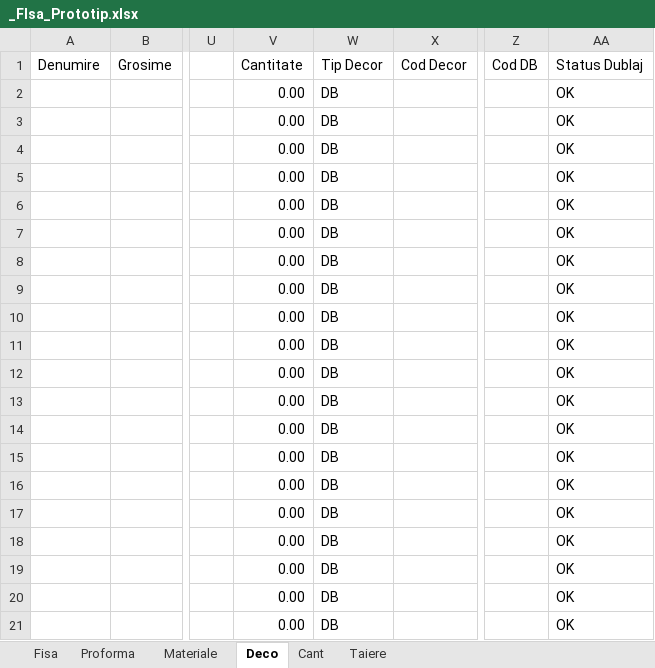
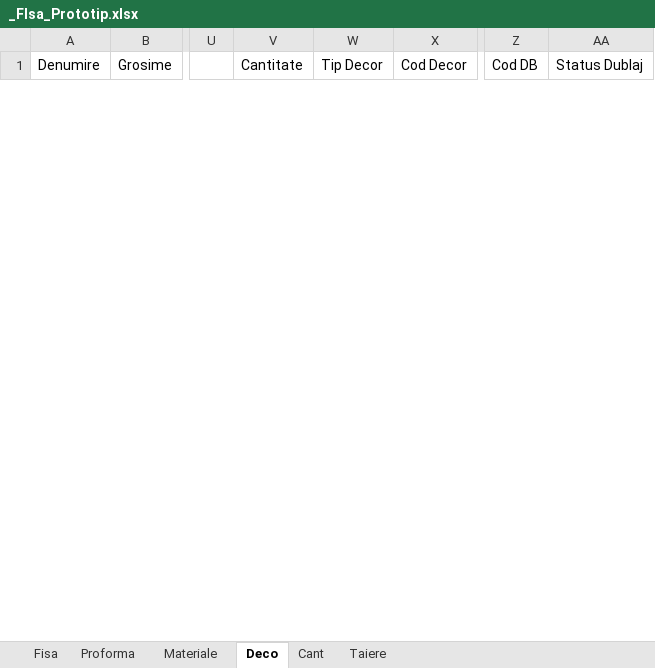
Before and after one commit to liviuspridon/PDF-Extract, an Excel workbook: _FIsa_Prototip.xlsx, sheet Deco, drawn as a sheet; only a part is shown, gaps mark what is left out; values as stored, in another font and other column widths than the file's, no borders; removed rows and columns are numbered as before the commit, all else as after; rows hold the shown columns only; the diff covers the shown part only; the diff names each change by its address in the sheet, - before the commit and + after, or states it on an @@ line.

Commit message:
Add files via upload

```diff
--- a/_FIsa_Prototip.xlsx (sheet Deco)
+++ b/_FIsa_Prototip.xlsx (sheet Deco)
-row 2:  |  |  | 0.00 | DB |  |  | OK
-row 3:  |  |  | 0.00 | DB |  |  | OK
-row 4:  |  |  | 0.00 | DB |  |  | OK
-row 5:  |  |  | 0.00 | DB |  |  | OK
-row 6:  |  |  | 0.00 | DB |  |  | OK
-row 7:  |  |  | 0.00 | DB |  |  | OK
-row 8:  |  |  | 0.00 | DB |  |  | OK
-row 9:  |  |  | 0.00 | DB |  |  | OK
-row 10:  |  |  | 0.00 | DB |  |  | OK
-row 11:  |  |  | 0.00 | DB |  |  | OK
-row 12:  |  |  | 0.00 | DB |  |  | OK
-row 13:  |  |  | 0.00 | DB |  |  | OK
-row 14:  |  |  | 0.00 | DB |  |  | OK
-row 15:  |  |  | 0.00 | DB |  |  | OK
-row 16:  |  |  | 0.00 | DB |  |  | OK
-row 17:  |  |  | 0.00 | DB |  |  | OK
-row 18:  |  |  | 0.00 | DB |  |  | OK
-row 19:  |  |  | 0.00 | DB |  |  | OK
-row 20:  |  |  | 0.00 | DB |  |  | OK
-row 21:  |  |  | 0.00 | DB |  |  | OK
```
Also changed, not shown: 33 added rows and 13 removed rows elsewhere in this sheet, sheet Taiere.
